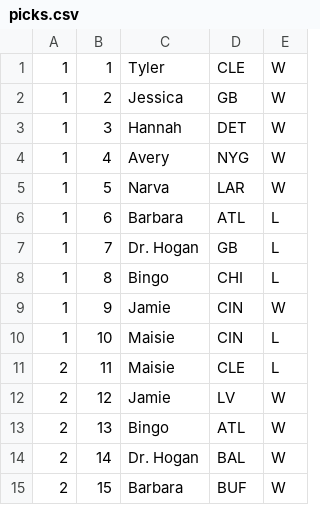
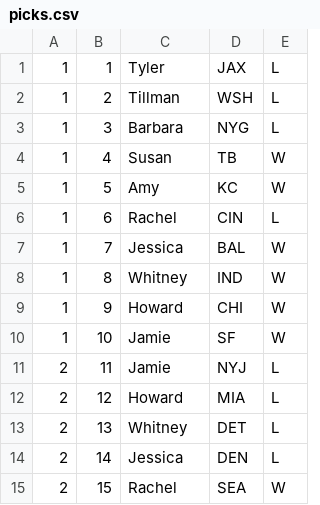
Before and after one commit to TylerAuer/nfl-wins-losses, a CSV file: picks.csv, drawn as a sheet; only a part is shown; the diff covers the shown part only.

```diff
--- a/picks.csv
+++ b/picks.csv
@@ -1,15 +1,15 @@
-1,1,Tyler,CLE,W
-1,2,Jessica,GB,W
-1,3,Hannah,DET,W
-1,4,Avery,NYG,W
-1,5,Narva,LAR,W
-1,6,Barbara,ATL,L
-1,7,Dr. Hogan,GB,L
-1,8,Bingo,CHI,L
-1,9,Jamie,CIN,W
-1,10,Maisie,CIN,L
-2,11,Maisie,CLE,L
-2,12,Jamie,LV,W
-2,13,Bingo,ATL,W
-2,14,Dr. Hogan,BAL,W
-2,15,Barbara,BUF,W
+1,1,Tyler,JAX,L
+1,2,Tillman,WSH,L
+1,3,Barbara,NYG,L
+1,4,Susan,TB,W
+1,5,Amy,KC,W
+1,6,Rachel,CIN,L
+1,7,Jessica,BAL,W
+1,8,Whitney,IND,W
+1,9,Howard,CHI,W
+1,10,Jamie,SF,W
+2,11,Jamie,NYJ,L
+2,12,Howard,MIA,L
+2,13,Whitney,DET,L
+2,14,Jessica,DEN,L
+2,15,Rachel,SEA,W
```
Also changed, not shown: 112 edited cells elsewhere in this file, owners.csv, 4 other files.
